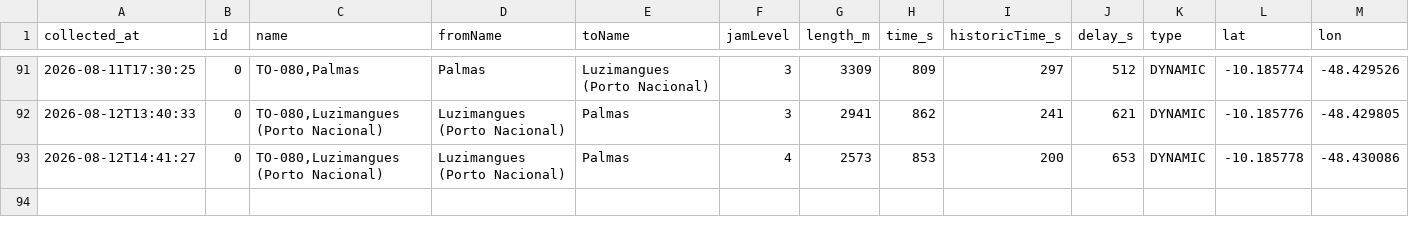
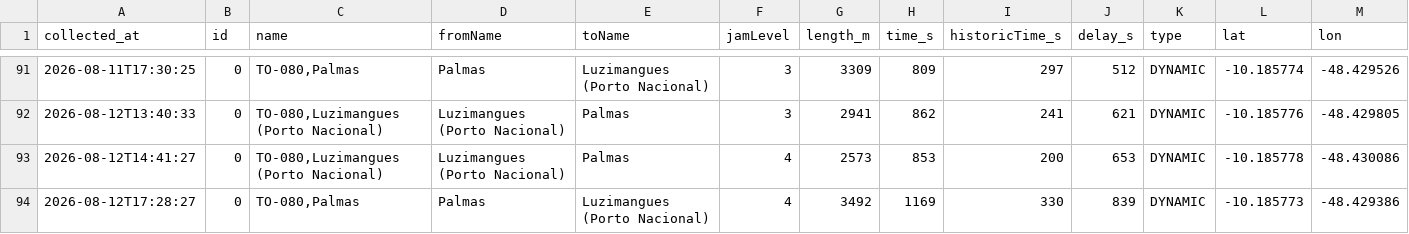
Before and after one commit to mobilidadepalmas/painel-mobilidade-palmas, a CSV file: scripts/waze/processed/irregularities.csv, drawn as a sheet; only a part is shown, gaps mark what is left out; the diff names each change by its address in the sheet, - before the commit and + after, or states it on an @@ line.

```diff
--- a/scripts/waze/processed/irregularities.csv
+++ b/scripts/waze/processed/irregularities.csv
+row 94: 2026-08-12T17:28:27 | 0 | TO-080,Palmas | Palmas | Luzimangues (Porto Nacional) | 4 | 3492 | 1169 | 330 | 839 | DYNAMIC | -10.185773 | -48.429386
```
Also changed, not shown: scripts/waze/processed/collection_log.csv, scripts/waze/processed/traffic_view.csv, 3 other files.
